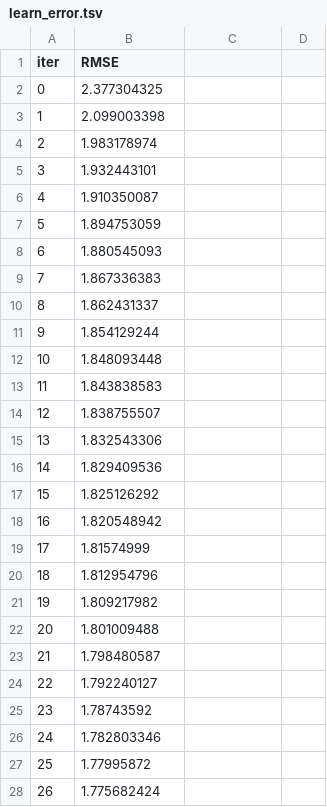
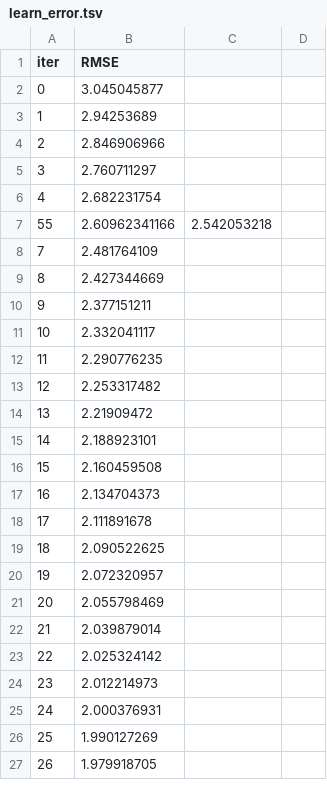
Before and after one commit to Oikiy/Remote_Abalone_Regression, a TSV file: notebook/catboost_info/learn_error.tsv, drawn as a sheet; only a part is shown; the diff covers the shown part only.

```diff
--- a/notebook/catboost_info/learn_error.tsv
+++ b/notebook/catboost_info/learn_error.tsv
@@ -1,28 +1,27 @@
 iter	RMSE
-0	2.377304325
-1	2.099003398
-2	1.983178974
-3	1.932443101
-4	1.910350087
-5	1.894753059
-6	1.880545093
-7	1.867336383
-8	1.862431337
-9	1.854129244
-10	1.848093448
-11	1.843838583
-12	1.838755507
-13	1.832543306
-14	1.829409536
-15	1.825126292
-16	1.820548942
-17	1.81574999
-18	1.812954796
-19	1.809217982
-20	1.801009488
-21	1.798480587
-22	1.792240127
-23	1.78743592
-24	1.782803346
-25	1.77995872
-26	1.775682424
+0	3.045045877
+1	2.94253689
+2	2.846906966
+3	2.760711297
+4	2.682231754
+55	2.60962341166	2.542053218
+7	2.481764109
+8	2.427344669
+9	2.377151211
+10	2.332041117
+11	2.290776235
+12	2.253317482
+13	2.21909472
+14	2.188923101
+15	2.160459508
+16	2.134704373
+17	2.111891678
+18	2.090522625
+19	2.072320957
+20	2.055798469
+21	2.039879014
+22	2.025324142
+23	2.012214973
+24	2.000376931
+25	1.990127269
+26	1.979918705
```
Also changed, not shown: 1 added row, 51 removed rows and 24 edited cells elsewhere in this file, notebook/catboost_info/time_left.tsv, 3 other files.
